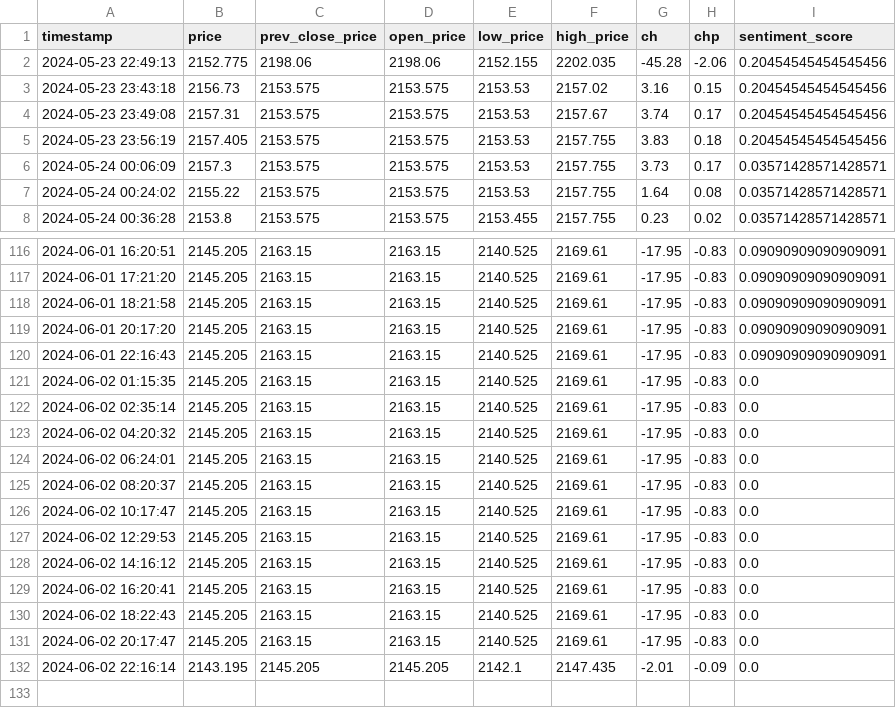
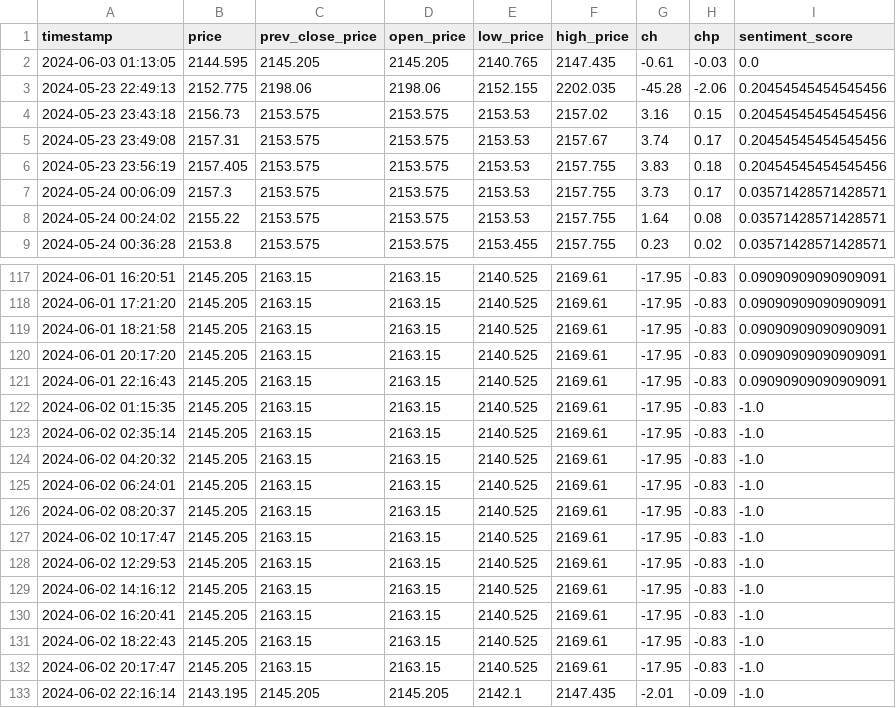
Before and after one commit to GrozdaniTanja/gold-price-prediction, a CSV file: data/current_data.csv, drawn as a sheet; only a part is shown, gaps mark what is left out.

Commit message:
action: validate data

```diff
--- a/data/current_data.csv
+++ b/data/current_data.csv
@@ -1,2 +1,3 @@
 timestamp,price,prev_close_price,open_price,low_price,high_price,ch,chp,sentiment_score
+2024-06-03 01:13:05,2144.595,2145.205,2145.205,2140.765,2147.435,-0.61,-0.03,0.0
 2024-05-23 22:49:13,2152.775,2198.06,2198.06,2152.155,2202.035,-45.28,-2.06,0.20454545454545456
@@ -120,13 +121,13 @@ timestamp,price,prev_close_price,open_price,low_price,high_price,ch,chp,sentimen
 2024-06-01 22:16:43,2145.205,2163.15,2163.15,2140.525,2169.61,-17.95,-0.83,0.09090909090909091
-2024-06-02 01:15:35,2145.205,2163.15,2163.15,2140.525,2169.61,-17.95,-0.83,0.0
-2024-06-02 02:35:14,2145.205,2163.15,2163.15,2140.525,2169.61,-17.95,-0.83,0.0
-2024-06-02 04:20:32,2145.205,2163.15,2163.15,2140.525,2169.61,-17.95,-0.83,0.0
-2024-06-02 06:24:01,2145.205,2163.15,2163.15,2140.525,2169.61,-17.95,-0.83,0.0
-2024-06-02 08:20:37,2145.205,2163.15,2163.15,2140.525,2169.61,-17.95,-0.83,0.0
-2024-06-02 10:17:47,2145.205,2163.15,2163.15,2140.525,2169.61,-17.95,-0.83,0.0
-2024-06-02 12:29:53,2145.205,2163.15,2163.15,2140.525,2169.61,-17.95,-0.83,0.0
-2024-06-02 14:16:12,2145.205,2163.15,2163.15,2140.525,2169.61,-17.95,-0.83,0.0
-2024-06-02 16:20:41,2145.205,2163.15,2163.15,2140.525,2169.61,-17.95,-0.83,0.0
-2024-06-02 18:22:43,2145.205,2163.15,2163.15,2140.525,2169.61,-17.95,-0.83,0.0
-2024-06-02 20:17:47,2145.205,2163.15,2163.15,2140.525,2169.61,-17.95,-0.83,0.0
-2024-06-02 22:16:14,2143.195,2145.205,2145.205,2142.1,2147.435,-2.01,-0.09,0.0
+2024-06-02 01:15:35,2145.205,2163.15,2163.15,2140.525,2169.61,-17.95,-0.83,-1.0
+2024-06-02 02:35:14,2145.205,2163.15,2163.15,2140.525,2169.61,-17.95,-0.83,-1.0
+2024-06-02 04:20:32,2145.205,2163.15,2163.15,2140.525,2169.61,-17.95,-0.83,-1.0
+2024-06-02 06:24:01,2145.205,2163.15,2163.15,2140.525,2169.61,-17.95,-0.83,-1.0
+2024-06-02 08:20:37,2145.205,2163.15,2163.15,2140.525,2169.61,-17.95,-0.83,-1.0
+2024-06-02 10:17:47,2145.205,2163.15,2163.15,2140.525,2169.61,-17.95,-0.83,-1.0
+2024-06-02 12:29:53,2145.205,2163.15,2163.15,2140.525,2169.61,-17.95,-0.83,-1.0
+2024-06-02 14:16:12,2145.205,2163.15,2163.15,2140.525,2169.61,-17.95,-0.83,-1.0
+2024-06-02 16:20:41,2145.205,2163.15,2163.15,2140.525,2169.61,-17.95,-0.83,-1.0
+2024-06-02 18:22:43,2145.205,2163.15,2163.15,2140.525,2169.61,-17.95,-0.83,-1.0
+2024-06-02 20:17:47,2145.205,2163.15,2163.15,2140.525,2169.61,-17.95,-0.83,-1.0
+2024-06-02 22:16:14,2143.195,2145.205,2145.205,2142.1,2147.435,-2.01,-0.09,-1.0
```
Also changed, not shown: data/reference_data.csv, 2 other files.
